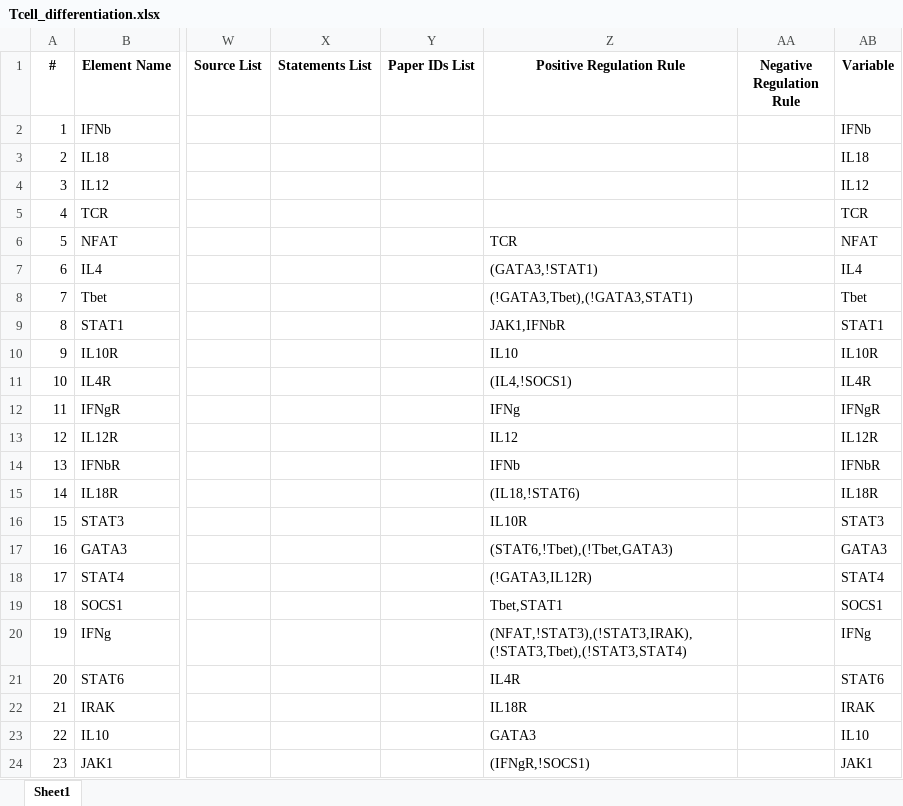
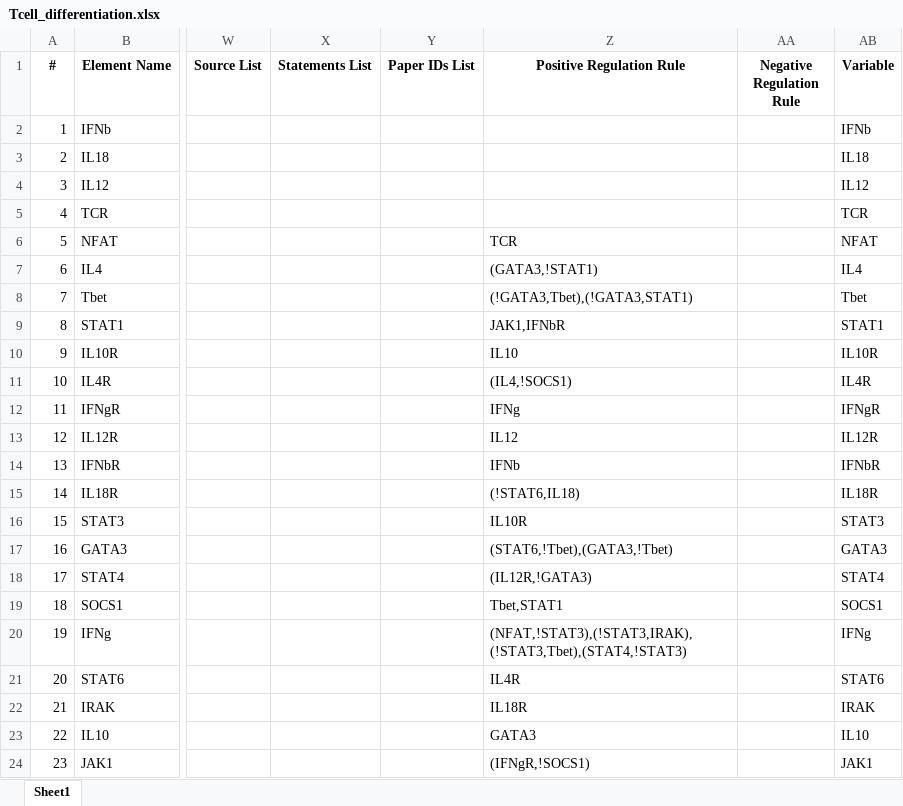
Before and after one commit to pitt-miskov-zivanov-lab/BioRECIPE, an Excel workbook: examples/models/Tcell_differentiation.xlsx, sheet Sheet1, drawn as a sheet; only a part is shown, gaps mark what is left out; values as stored, in another font and other column widths than the file's, no borders; the diff names each change by its address in the sheet, - before the commit and + after, or states it on an @@ line.

```diff
--- a/examples/models/Tcell_differentiation.xlsx (sheet Sheet1)
+++ b/examples/models/Tcell_differentiation.xlsx (sheet Sheet1)
-Z15 (Positive Regulation Rule): (IL18,!STAT6)
+Z15 (Positive Regulation Rule): (!STAT6,IL18)
-Z17 (Positive Regulation Rule): (STAT6,!Tbet),(!Tbet,GATA3)
+Z17 (Positive Regulation Rule): (STAT6,!Tbet),(GATA3,!Tbet)
-Z18 (Positive Regulation Rule): (!GATA3,IL12R)
+Z18 (Positive Regulation Rule): (IL12R,!GATA3)
-Z20 (Positive Regulation Rule): (NFAT,!STAT3),(!STAT3,IRAK),(!STAT3,Tbet),(!STAT3,STAT4)
+Z20 (Positive Regulation Rule): (NFAT,!STAT3),(!STAT3,IRAK),(!STAT3,Tbet),(STAT4,!STAT3)
```
Also changed, not shown: examples/interaction_lists/PMC9653562_interactions.xlsx, examples/interaction_lists/Tcell_N3_PTEN2_interactions.xlsx, 19 other files.
